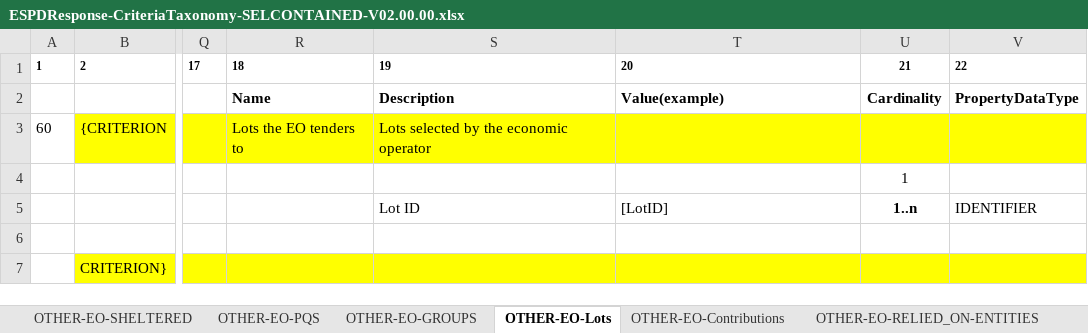
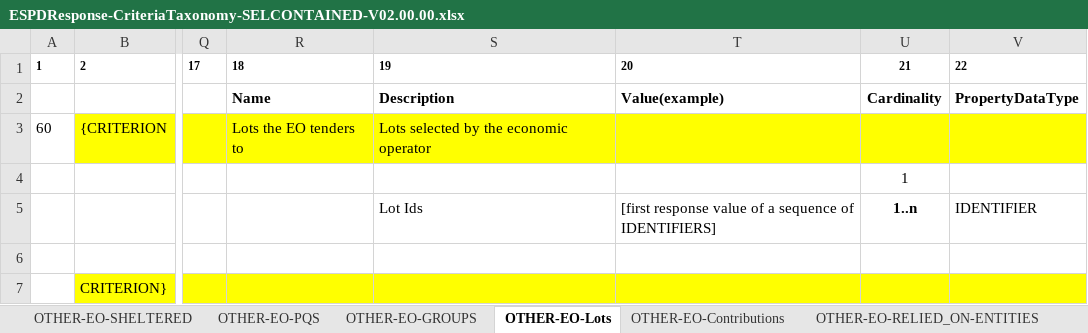
Before and after one commit to OP-TED/ESPD-EDM, an Excel workbook: docs/src/main/asciidoc/dist/cl/xlsx/ESPDResponse-CriteriaTaxonomy-SELCONTAINED-V02.00.00.xlsx, sheet OTHER-EO-Lots, drawn as a sheet; only a part is shown, gaps mark what is left out; values as stored, in another font and other column widths than the file's, no borders; the diff names each change by its address in the sheet, - before the commit and + after, or states it on an @@ line.

```diff
--- a/docs/src/main/asciidoc/dist/cl/xlsx/ESPDResponse-CriteriaTaxonomy-SELCONTAINED-V02.00.00.xlsx (sheet OTHER-EO-Lots)
+++ b/docs/src/main/asciidoc/dist/cl/xlsx/ESPDResponse-CriteriaTaxonomy-SELCONTAINED-V02.00.00.xlsx (sheet OTHER-EO-Lots)
-S5: Lot ID
+S5: Lot Ids
-T5: [LotID]
+T5: [first response value of a sequence of IDENTIFIERS]
```
Also changed, not shown: sheet OTHER-EO-PQS, docs/src/main/asciidoc/dist/cl/xlsx/ESPD-CodeLists-V02.00.00.xlsx, docs/src/main/asciidoc/dist/cl/xlsx/ESPDRequest-CriteriaTaxonomy-SELFCONTAINED-V02.00.00.xlsx, 17 other files.
